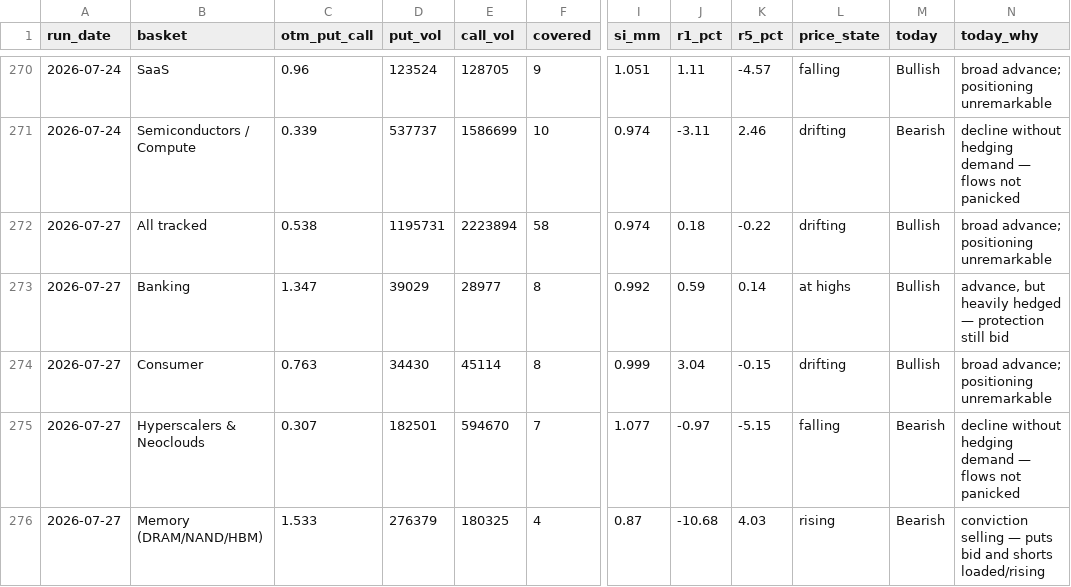
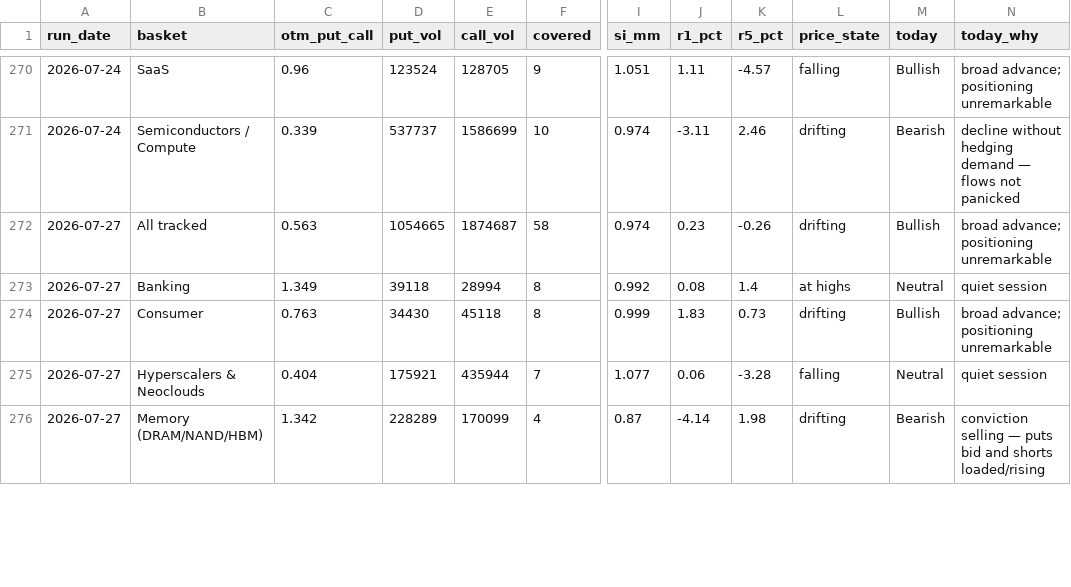
Before and after one commit to saumikvij-gif/Market-Summary-Bot, a CSV file: history_options.csv, drawn as a sheet; only a part is shown, gaps mark what is left out; the diff covers the shown part only; the diff names each change by its address in the sheet, - before the commit and + after, or states it on an @@ line.

```diff
--- a/history_options.csv
+++ b/history_options.csv
-C272 (otm_put_call): 0.538
+C272 (otm_put_call): 0.563
-D272 (put_vol): 1195731
+D272 (put_vol): 1054665
-E272 (call_vol): 2223894
+E272 (call_vol): 1874687
-J272 (r1_pct): 0.18
+J272 (r1_pct): 0.23
-K272 (r5_pct): -0.22
+K272 (r5_pct): -0.26
-C273 (otm_put_call): 1.347
+C273 (otm_put_call): 1.349
-D273 (put_vol): 39029
+D273 (put_vol): 39118
-E273 (call_vol): 28977
+E273 (call_vol): 28994
-J273 (r1_pct): 0.59
+J273 (r1_pct): 0.08
-K273 (r5_pct): 0.14
+K273 (r5_pct): 1.4
-M273 (today): Bullish
+M273 (today): Neutral
-N273 (today_why): advance, but heavily hedged — protection still bid
+N273 (today_why): quiet session
-E274 (call_vol): 45114
+E274 (call_vol): 45118
-J274 (r1_pct): 3.04
+J274 (r1_pct): 1.83
-K274 (r5_pct): -0.15
+K274 (r5_pct): 0.73
-C275 (otm_put_call): 0.307
+C275 (otm_put_call): 0.404
-D275 (put_vol): 182501
+D275 (put_vol): 175921
-E275 (call_vol): 594670
+E275 (call_vol): 435944
-J275 (r1_pct): -0.97
+J275 (r1_pct): 0.06
-K275 (r5_pct): -5.15
+K275 (r5_pct): -3.28
-M275 (today): Bearish
+M275 (today): Neutral
-N275 (today_why): decline without hedging demand — flows not panicked
+N275 (today_why): quiet session
-C276 (otm_put_call): 1.533
+C276 (otm_put_call): 1.342
-D276 (put_vol): 276379
+D276 (put_vol): 228289
-E276 (call_vol): 180325
+E276 (call_vol): 170099
-J276 (r1_pct): -10.68
+J276 (r1_pct): -4.14
-K276 (r5_pct): 4.03
+K276 (r5_pct): 1.98
-L276 (price_state): rising
+L276 (price_state): drifting
```
Also changed, not shown: 21 edited cells elsewhere in this file, history_quotes.csv, history_summaries.csv, 2 other files.
